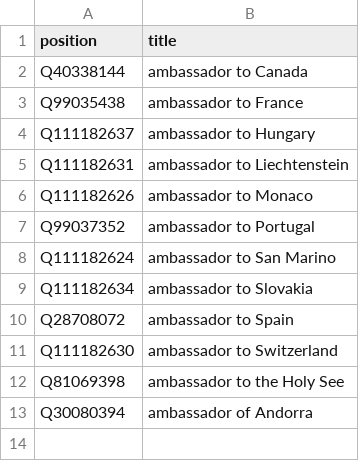
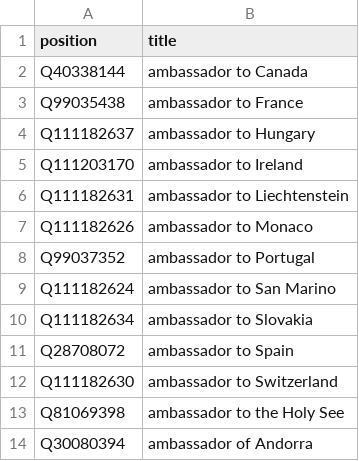
Before and after one commit to every-politician-scrapers/andorra-cabinet, a CSV file: wikidata/xtra-positions.csv, drawn as a sheet.

Commit message:
add Ambassador to Ireland

```diff
--- a/wikidata/xtra-positions.csv
+++ b/wikidata/xtra-positions.csv
@@ -4,2 +4,3 @@ Q99035438,ambassador to France
 Q111182637,ambassador to Hungary
+Q111203170,ambassador to Ireland
 Q111182631,ambassador to Liechtenstein
```
